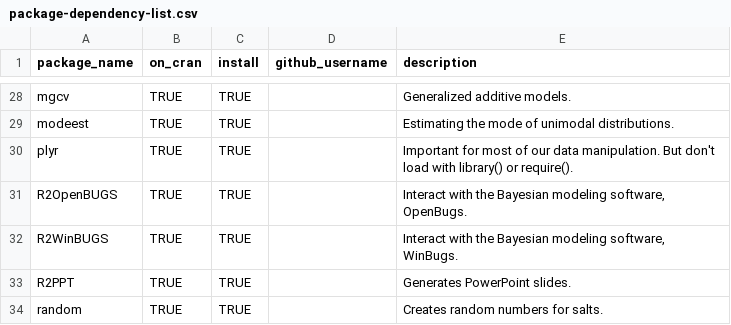
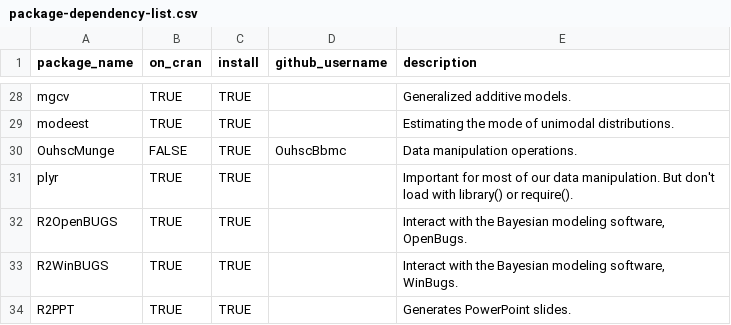
Before and after one commit to OuhscBbmc/RedcapExamplesAndPatterns, a CSV file: utility/package-dependency-list.csv, drawn as a sheet; only a part is shown, gaps mark what is left out; the shorter side is filled out with more unchanged rows; the diff names each change by its address in the sheet, - before the commit and + after, or states it on an @@ line.

Commit message:
include OuhscMunge package

```diff
--- a/utility/package-dependency-list.csv
+++ b/utility/package-dependency-list.csv
+row 30: OuhscMunge | FALSE | TRUE | OuhscBbmc | Data manipulation operations.
```
